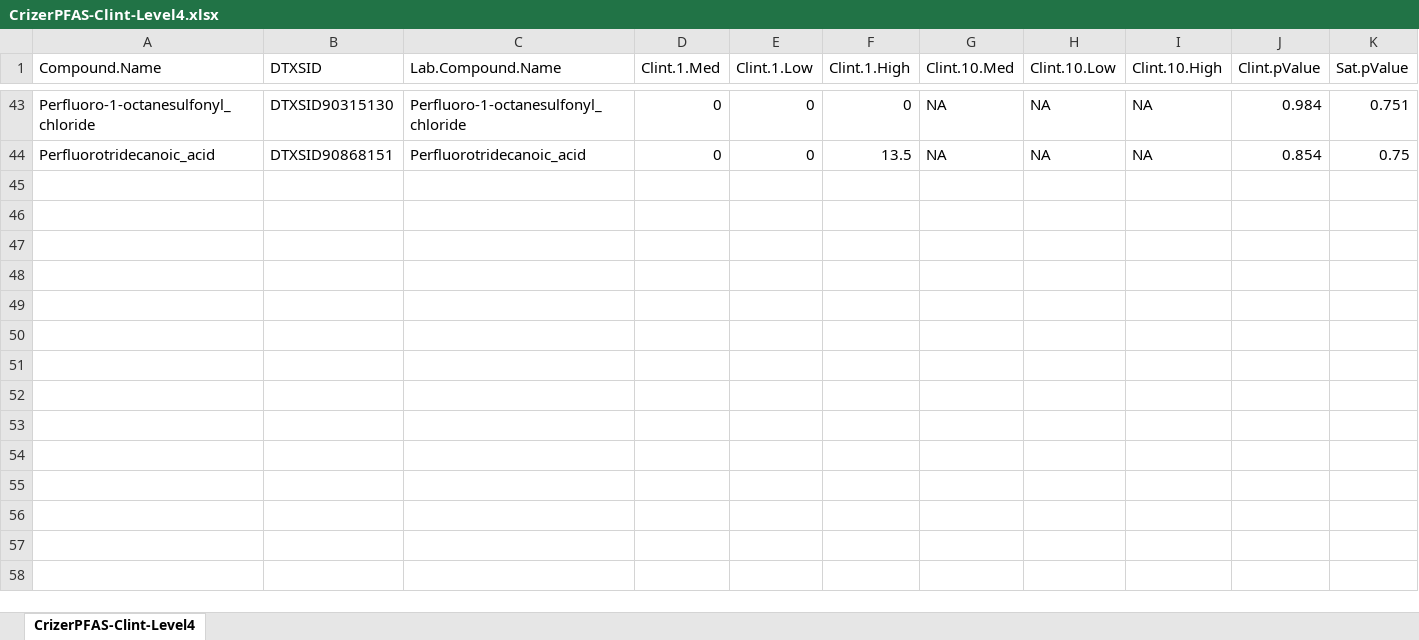
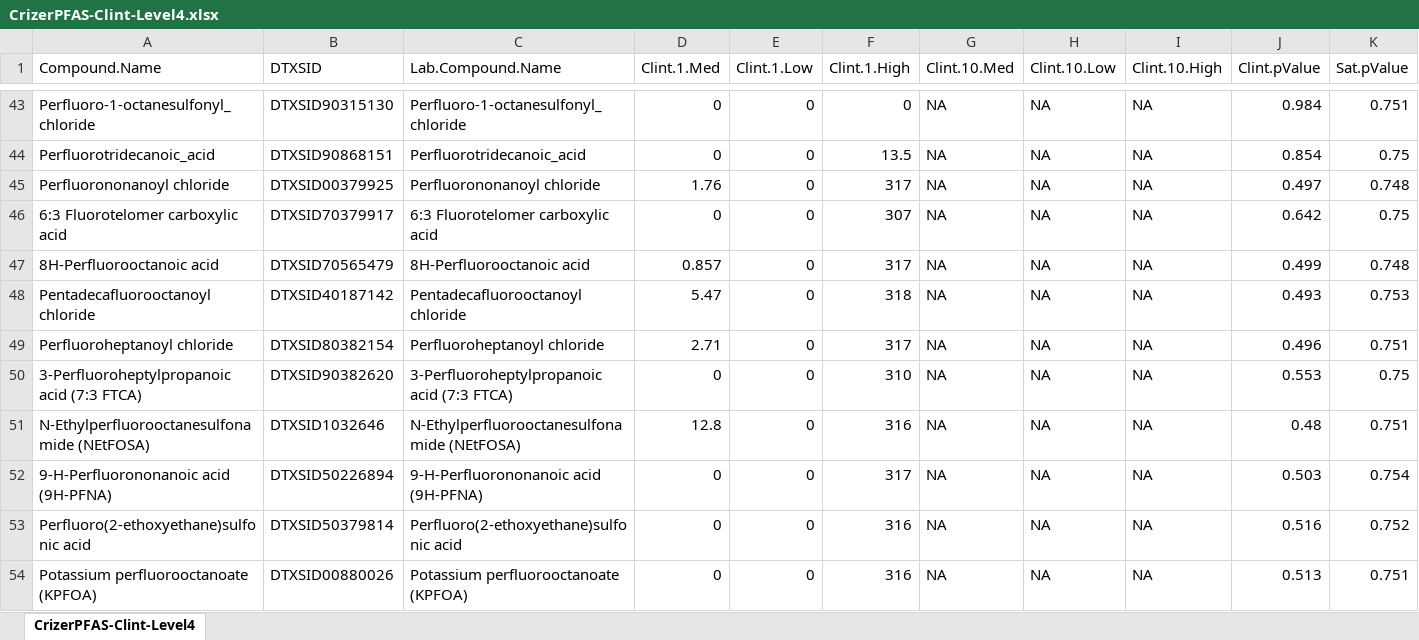
Before and after one commit to USEPA/invitroTKstats, an Excel workbook: working/CrizerPFAS/CrizerPFAS-Clint-Level4.xlsx, sheet CrizerPFAS-Clint-Level4, drawn as a sheet; only a part is shown, gaps mark what is left out; values as stored, in another font and other column widths than the file's, no borders; table styles not drawn; rows hold the shown columns only; the diff names each change by its address in the sheet, - before the commit and + after, or states it on an @@ line.

```diff
--- a/working/CrizerPFAS/CrizerPFAS-Clint-Level4.xlsx (sheet CrizerPFAS-Clint-Level4)
+++ b/working/CrizerPFAS/CrizerPFAS-Clint-Level4.xlsx (sheet CrizerPFAS-Clint-Level4)
+row 45: Perfluorononanoyl chloride | DTXSID00379925 | Perfluorononanoyl chloride | 1.76 | 0 | 317 | NA | NA | NA | 0.497 | 0.748
+row 46: 6:3 Fluorotelomer carboxylic acid | DTXSID70379917 | 6:3 Fluorotelomer carboxylic acid | 0 | 0 | 307 | NA | NA | NA | 0.642 | 0.75
+row 47: 8H-Perfluorooctanoic acid | DTXSID70565479 | 8H-Perfluorooctanoic acid | 0.857 | 0 | 317 | NA | NA | NA | 0.499 | 0.748
+row 48: Pentadecafluorooctanoyl chloride | DTXSID40187142 | Pentadecafluorooctanoyl chloride | 5.47 | 0 | 318 | NA | NA | NA | 0.493 | 0.753
+row 49: Perfluoroheptanoyl chloride | DTXSID80382154 | Perfluoroheptanoyl chloride | 2.71 | 0 | 317 | NA | NA | NA | 0.496 | 0.751
+row 50: 3-Perfluoroheptylpropanoic acid (7:3 FTCA) | DTXSID90382620 | 3-Perfluoroheptylpropanoic acid (7:3 FTCA) | 0 | 0 | 310 | NA | NA | NA | 0.553 | 0.75
+row 51: N-Ethylperfluorooctanesulfonamide (NEtFOSA) | DTXSID1032646 | N-Ethylperfluorooctanesulfonamide (NEtFOSA) | 12.8 | 0 | 316 | NA | NA | NA | 0.48 | 0.751
+row 52: 9-H-Perfluorononanoic acid (9H-PFNA) | DTXSID50226894 | 9-H-Perfluorononanoic acid (9H-PFNA) | 0 | 0 | 317 | NA | NA | NA | 0.503 | 0.754
+row 53: Perfluoro(2-ethoxyethane)sulfonic acid | DTXSID50379814 | Perfluoro(2-ethoxyethane)sulfonic acid | 0 | 0 | 316 | NA | NA | NA | 0.516 | 0.752
+row 54: Potassium perfluorooctanoate (KPFOA) | DTXSID00880026 | Potassium perfluorooctanoate (KPFOA) | 0 | 0 | 316 | NA | NA | NA | 0.513 | 0.751
```
Also changed, not shown: working/CrizerPFAS/CrizerChemIDs.xlsx, working/CrizerPFAS/dataguide-DC-hep.xlsx, 21 other files.
